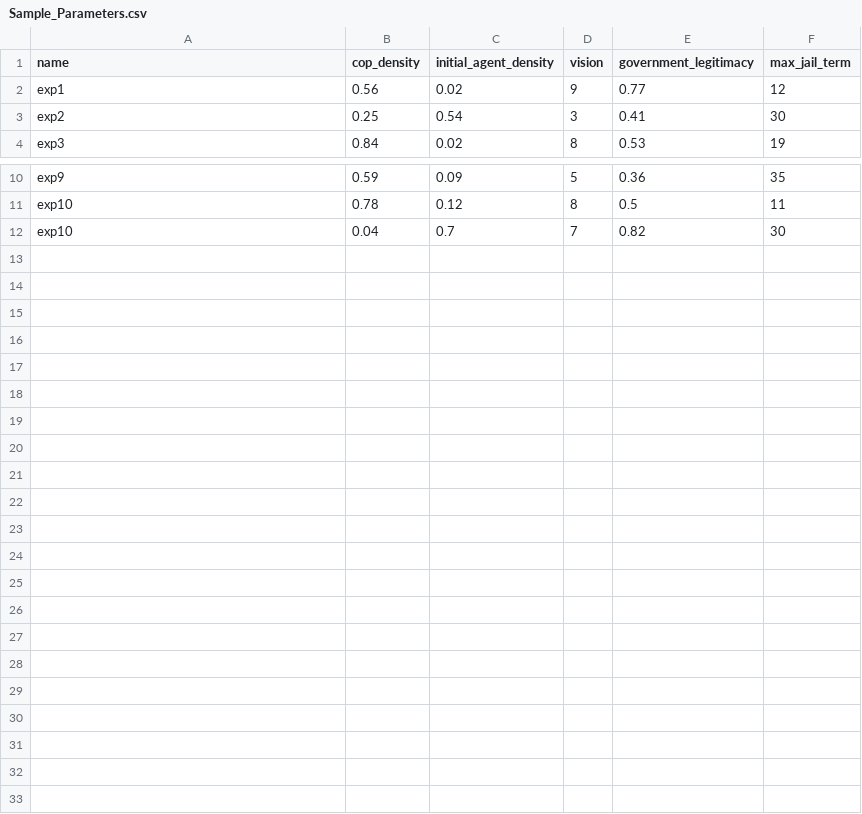
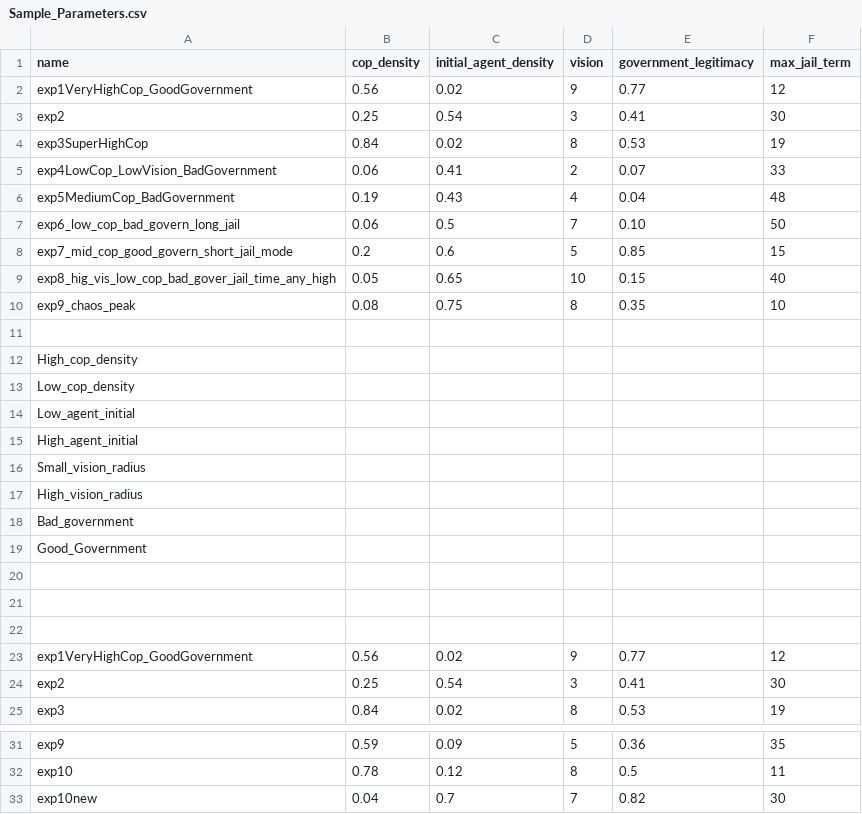
Before and after one commit to A1d4nB/Rebellion-Model, a CSV file: Sample_Parameters.csv, drawn as a sheet; only a part is shown, gaps mark what is left out.

```diff
--- a/Sample_Parameters.csv
+++ b/Sample_Parameters.csv
@@ -1,3 +1,24 @@
 name,cop_density,initial_agent_density,vision,government_legitimacy,max_jail_term
-exp1,0.56,0.02,9,0.77,12
+exp1VeryHighCop_GoodGovernment,0.56,0.02,9,0.77,12
+exp2,0.25,0.54,3,0.41,30
+exp3SuperHighCop,0.84,0.02,8,0.53,19
+exp4LowCop_LowVision_BadGovernment,0.06,0.41,2,0.07,33
+exp5MediumCop_BadGovernment,0.19,0.43,4,0.04,48
+exp6_low_cop_bad_govern_long_jail,0.06,0.5,7,0.10,50
+exp7_mid_cop_good_govern_short_jail_mode,0.2,0.6,5,0.85,15
+exp8_hig_vis_low_cop_bad_gover_jail_time_any_high,0.05,0.65,10,0.15,40
+exp9_chaos_peak,0.08,0.75,8,0.35,10
+
+High_cop_density
+Low_cop_density
+Low_agent_initial
+High_agent_initial
+Small_vision_radius
+High_vision_radius
+Bad_government
+Good_Government
+
+
+
+exp1VeryHighCop_GoodGovernment,0.56,0.02,9,0.77,12
 exp2,0.25,0.54,3,0.41,30
@@ -11,2 +32,2 @@ exp9,0.59,0.09,5,0.36,35
 exp10,0.78,0.12,8,0.5,11
-exp10,0.04,0.7,7,0.82,30
+exp10new,0.04,0.7,7,0.82,30
```
Also changed, not shown: 16 other files.
